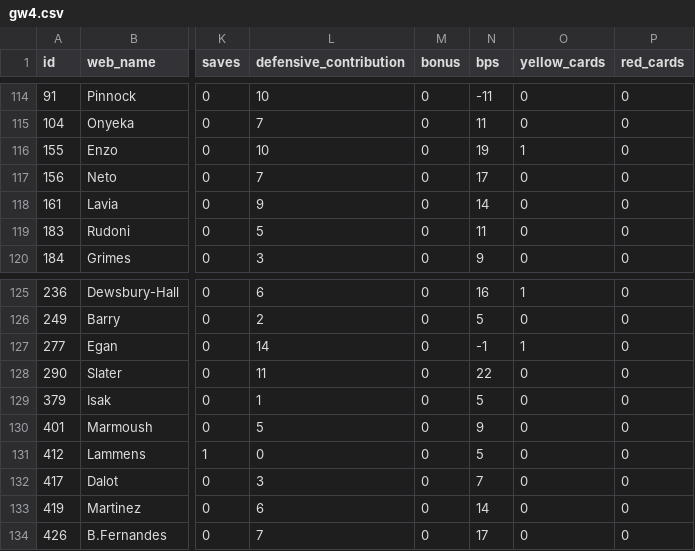
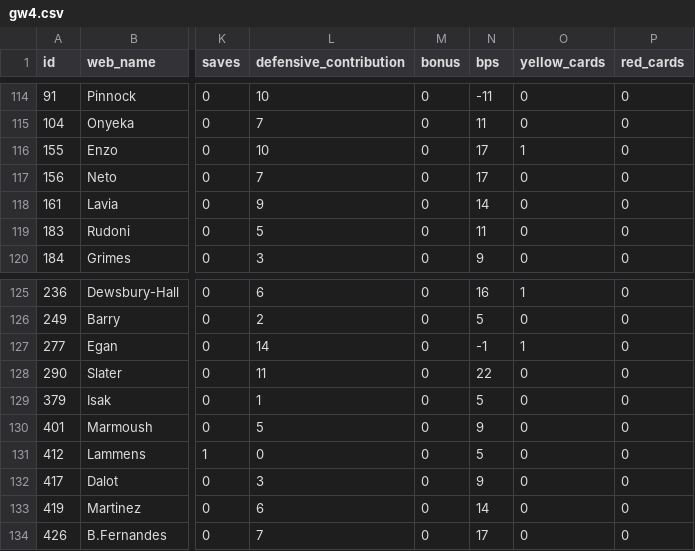
Before and after one commit to steinim/fpl-data, a CSV file: data/live/gw4.csv, drawn as a sheet; only a part is shown, gaps mark what is left out; the diff covers the shown part only; the diff names each change by its address in the sheet, - before the commit and + after, or states it on an @@ line.

```diff
--- a/data/live/gw4.csv
+++ b/data/live/gw4.csv
-N116 (bps): 19
+N116 (bps): 17
-N132 (bps): 7
+N132 (bps): 9
```
Also changed, not shown: 1 added row, 1 removed row and 3 edited cells elsewhere in this file, data/entry/picks/gw4.csv, data/players.csv, 5 other files.
